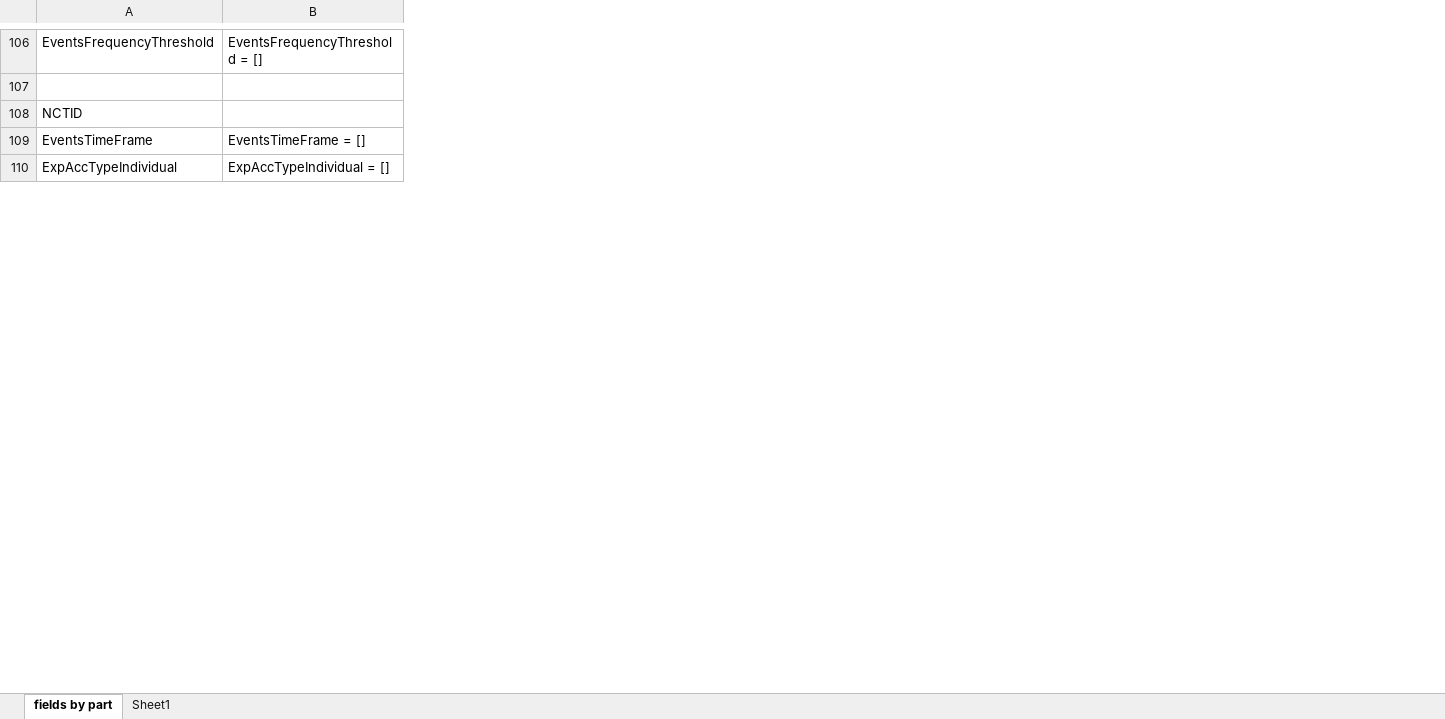
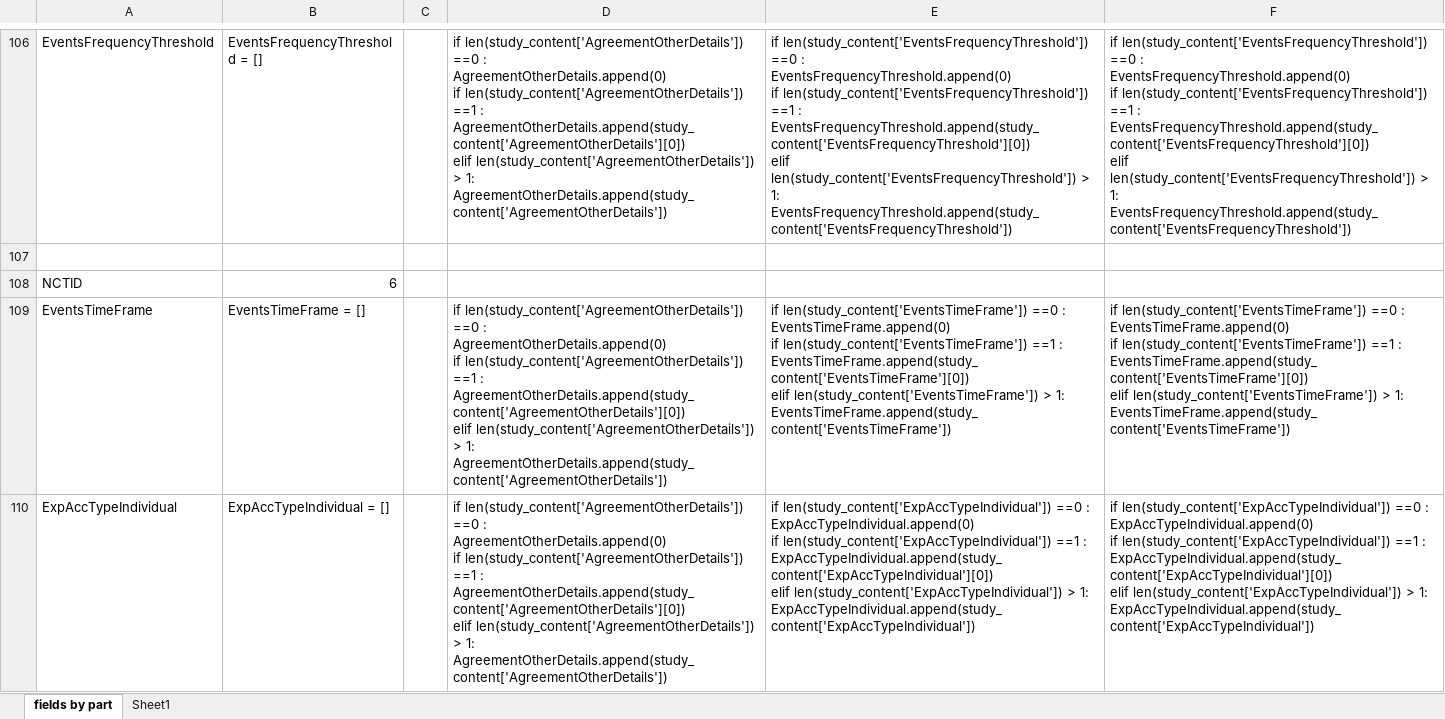
Before and after one commit to sigkarmoil/Clinical_Trial_Machine_Learning, an Excel workbook: Resources/fields_in_parts.xlsx, sheet fields by part, drawn as a sheet; only a part is shown, gaps mark what is left out; values as stored, in another font and other column widths than the file's, no borders; conditional formats not drawn; ↵ is a line break in a cell; the diff covers the shown part only; the diff names each change by its address in the sheet, - before the commit and + after, or states it on an @@ line.

Commit message:
Create unpacking Json to consider empty, single, and multiple list. Also create easy copy / paste for the codes at Fields in Parts

```diff
--- a/Resources/fields_in_parts.xlsx (sheet fields by part)
+++ b/Resources/fields_in_parts.xlsx (sheet fields by part)
+column C, empty
+column D, rows 106-110: if len(study_content['AgreementOtherDetails']) ==0 : ↵ AgreementOtherDetails.append(0) ↵ if len(study_content['AgreementOtherDetails']) ==1 : ↵ AgreementOtherDetails.append(study_content['AgreementOtherDetails'][0]) ↵ elif len(study_content['AgreementOtherDetails']) > 1: ↵ AgreementOtherDetails.append(study_content['AgreementOtherDetails']) |  |  | if len(study_content['AgreementOtherDetails']) ==0 : ↵ AgreementOtherDetails.append(0) ↵ if len(study_content['AgreementOtherDetails']) ==1 : ↵ AgreementOtherDetails.append(study_content['AgreementOtherDetails'][0]) ↵ elif len(study_content['AgreementOtherDetails']) > 1: ↵ AgreementOtherDetails.append(study_content['AgreementOtherDetails']) | if len(study_content['AgreementOtherDetails']) ==0 : ↵ AgreementOtherDetails.append(0) ↵ if len(study_content['AgreementOtherDetails']) ==1 : ↵ AgreementOtherDetails.append(study_content['AgreementOtherDetails'][0]) ↵ elif len(study_content['AgreementOtherDetails']) > 1: ↵ AgreementOtherDetails.append(study_content['AgreementOtherDetails'])
+column E, rows 106-110: if len(study_content['EventsFrequencyThreshold']) ==0 : ↵ EventsFrequencyThreshold.append(0) ↵ if len(study_content['EventsFrequencyThreshold']) ==1 : ↵ EventsFrequencyThreshold.append(study_content['EventsFrequencyThreshold'][0]) ↵ elif len(study_content['EventsFrequencyThreshold']) > 1: ↵ EventsFrequencyThreshold.append(study_content['EventsFrequencyThreshold']) |  |  | if len(study_content['EventsTimeFrame']) ==0 : ↵ EventsTimeFrame.append(0) ↵ if len(study_content['EventsTimeFrame']) ==1 : ↵ EventsTimeFrame.append(study_content['EventsTimeFrame'][0]) ↵ elif len(study_content['EventsTimeFrame']) > 1: ↵ EventsTimeFrame.append(study_content['EventsTimeFrame']) | if len(study_content['ExpAccTypeIndividual']) ==0 : ↵ ExpAccTypeIndividual.append(0) ↵ if len(study_content['ExpAccTypeIndividual']) ==1 : ↵ ExpAccTypeIndividual.append(study_content['ExpAccTypeIndividual'][0]) ↵ elif len(study_content['ExpAccTypeIndividual']) > 1: ↵ ExpAccTypeIndividual.append(study_content['ExpAccTypeIndividual'])
+column F, rows 106-110: if len(study_content['EventsFrequencyThreshold']) ==0 : ↵ EventsFrequencyThreshold.append(0) ↵ if len(study_content['EventsFrequencyThreshold']) ==1 : ↵ EventsFrequencyThreshold.append(study_content['EventsFrequencyThreshold'][0]) ↵ elif len(study_content['EventsFrequencyThreshold']) > 1: ↵ EventsFrequencyThreshold.append(study_content['EventsFrequencyThreshold']) |  |  | if len(study_content['EventsTimeFrame']) ==0 : ↵ EventsTimeFrame.append(0) ↵ if len(study_content['EventsTimeFrame']) ==1 : ↵ EventsTimeFrame.append(study_content['EventsTimeFrame'][0]) ↵ elif len(study_content['EventsTimeFrame']) > 1: ↵ EventsTimeFrame.append(study_content['EventsTimeFrame']) | if len(study_content['ExpAccTypeIndividual']) ==0 : ↵ ExpAccTypeIndividual.append(0) ↵ if len(study_content['ExpAccTypeIndividual']) ==1 : ↵ ExpAccTypeIndividual.append(study_content['ExpAccTypeIndividual'][0]) ↵ elif len(study_content['ExpAccTypeIndividual']) > 1: ↵ ExpAccTypeIndividual.append(study_content['ExpAccTypeIndividual'])
-B108: (empty)
+B108: 6
```
Also changed, not shown: 17 edited cells elsewhere in this sheet, 1 other file.
